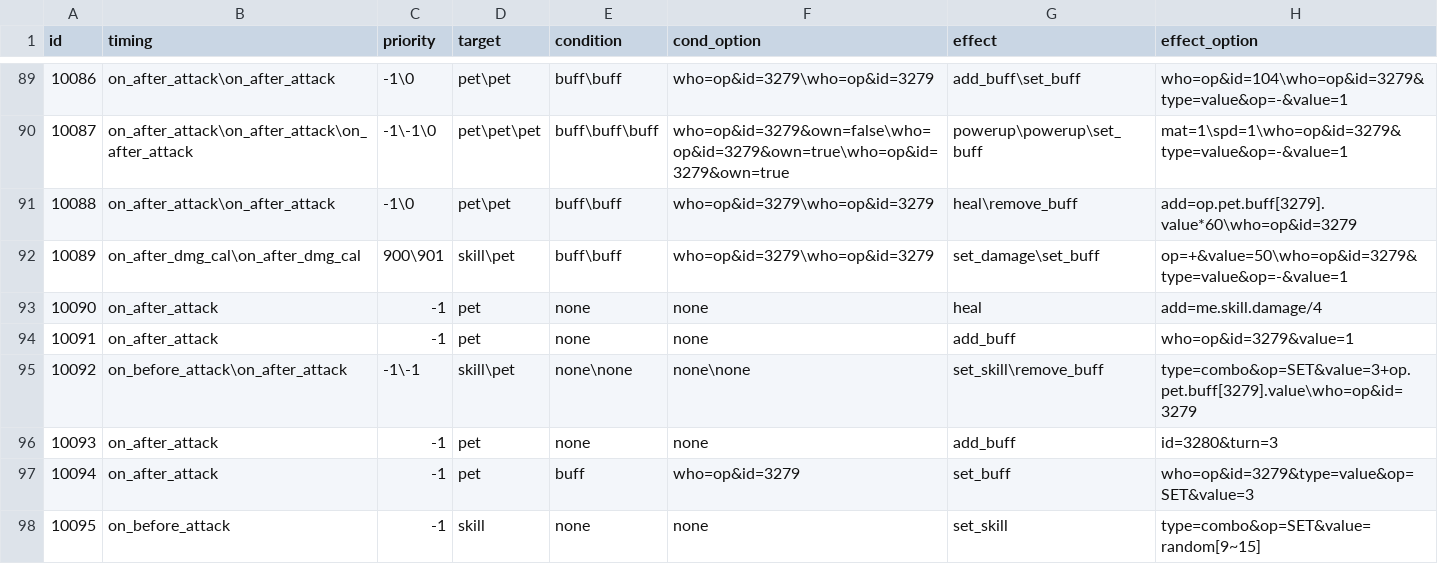
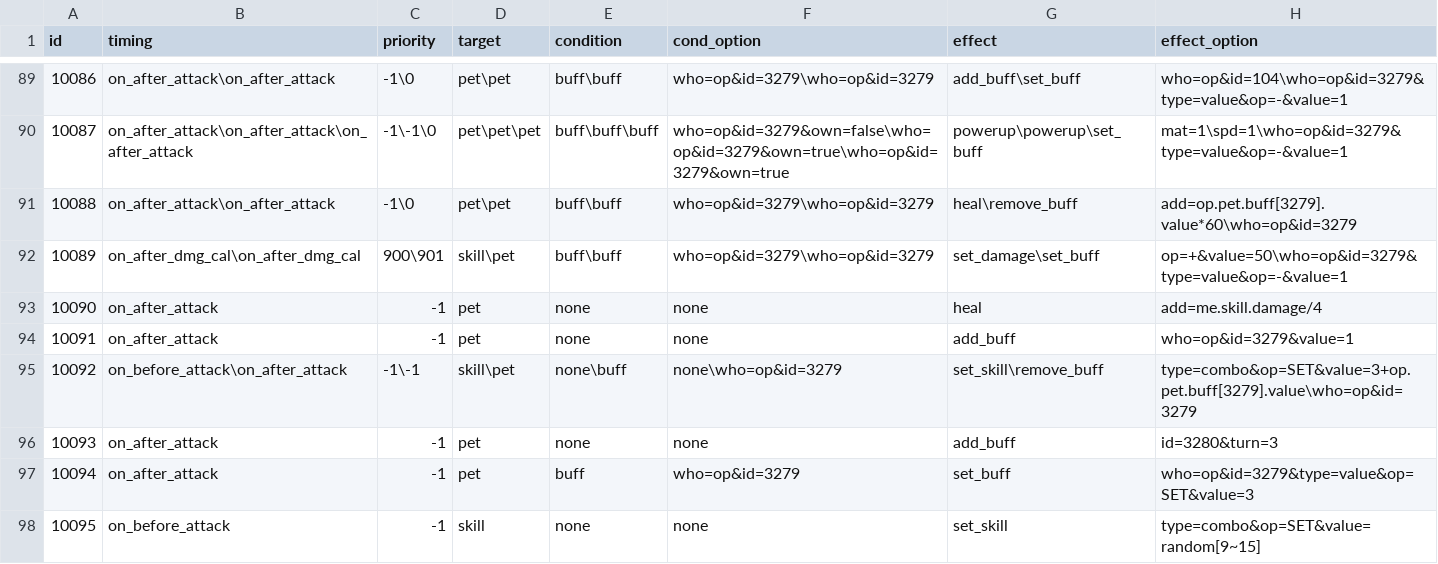
Before and after one commit to Brady29655751/Seer2, a CSV file: Skills/effect.csv, drawn as a sheet; only a part is shown, gaps mark what is left out.

Commit message:
skill 10092

```diff
--- a/Skills/effect.csv
+++ b/Skills/effect.csv
@@ -94,3 +94,3 @@ id,timing,priority,target,condition,cond_option,effect,effect_option
 10091,on_after_attack,-1,pet,none,none,add_buff,who=op&id=3279&value=1
-10092,on_before_attack\on_after_attack,-1\-1,skill\pet,none\none,none\none,set_skill\remove_buff,type=combo&op=SET&value=3+op.pet.buff[3279].value\who=op&id=3279
+10092,on_before_attack\on_after_attack,-1\-1,skill\pet,none\buff,none\who=op&id=3279,set_skill\remove_buff,type=combo&op=SET&value=3+op.pet.buff[3279].value\who=op&id=3279
 10093,on_after_attack,-1,pet,none,none,add_buff,id=3280&turn=3
```
